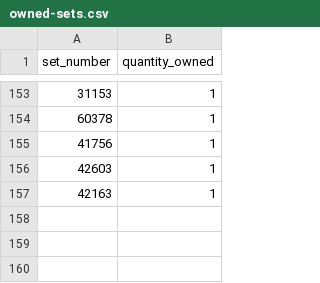
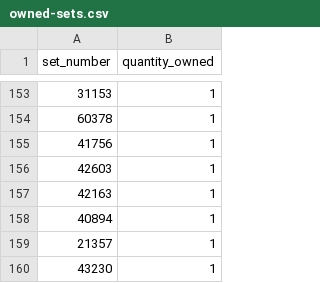
Before and after one commit to navneetkrishnam/my-lego-collection, a CSV file: data/owned-sets.csv, drawn as a sheet; only a part is shown, gaps mark what is left out.

```diff
--- a/data/owned-sets.csv
+++ b/data/owned-sets.csv
@@ -157 +157,4 @@ set_number,quantity_owned
 42163,1
+40894,1
+21357,1
+43230,1
```
Also changed, not shown: 24 other files.
